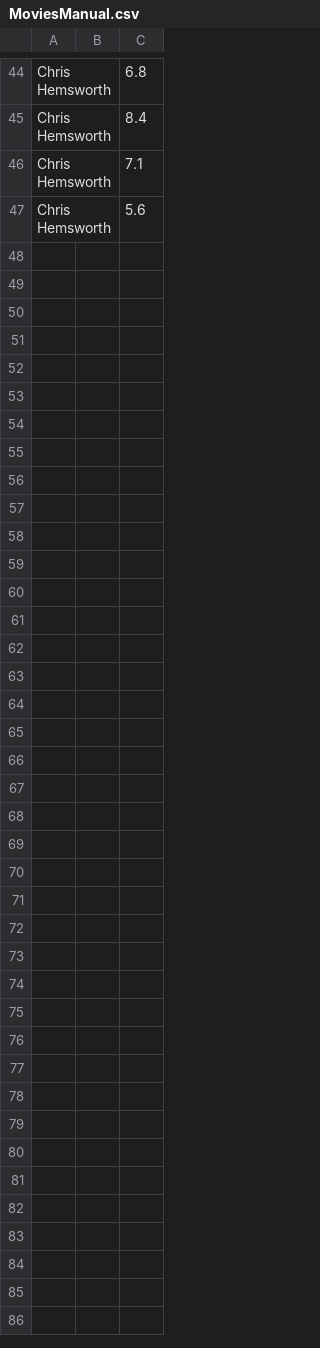
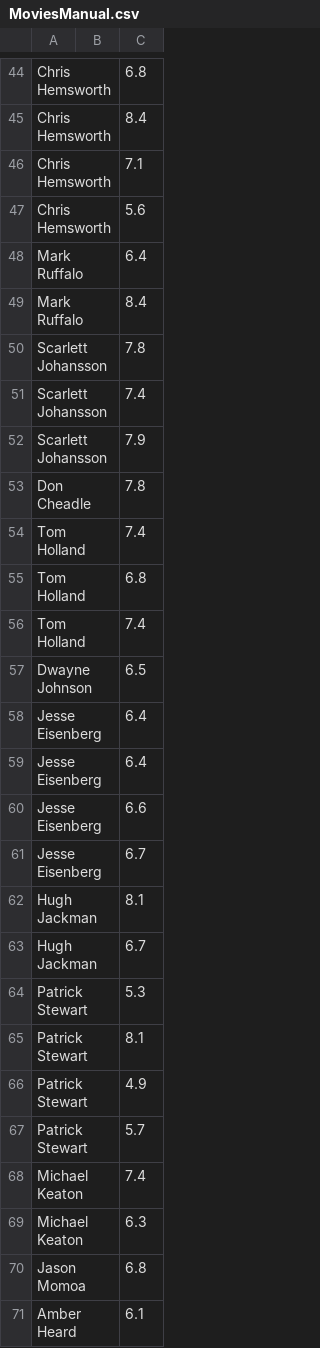
Before and after one commit to streethooper11/Recommender, a CSV file: Data/TrainData/MoviesManual.csv, drawn as a sheet; only a part is shown, gaps mark what is left out; the diff names each change by its address in the sheet, - before the commit and + after, or states it on an @@ line.

Commit message:
Gather more data; instead of concatenation, use the second last layer, to make it run faster

```diff
--- a/Data/TrainData/MoviesManual.csv
+++ b/Data/TrainData/MoviesManual.csv
+row 48: Mark Ruffalo |  | 6.4
+row 49: Mark Ruffalo |  | 8.4
+row 50: Scarlett Johansson |  | 7.8
+row 51: Scarlett Johansson |  | 7.4
+row 52: Scarlett Johansson |  | 7.9
+row 53: Don Cheadle |  | 7.8
+row 54: Tom Holland |  | 7.4
+row 55: Tom Holland |  | 6.8
+row 56: Tom Holland |  | 7.4
+row 57: Dwayne Johnson |  | 6.5
+row 58: Jesse Eisenberg |  | 6.4
+row 59: Jesse Eisenberg |  | 6.4
+row 60: Jesse Eisenberg |  | 6.6
+row 61: Jesse Eisenberg |  | 6.7
+row 62: Hugh Jackman |  | 8.1
+row 63: Hugh Jackman |  | 6.7
+row 64: Patrick Stewart |  | 5.3
+row 65: Patrick Stewart |  | 8.1
+row 66: Patrick Stewart |  | 4.9
+row 67: Patrick Stewart |  | 5.7
+row 68: Michael Keaton |  | 7.4
+row 69: Michael Keaton |  | 6.3
+row 70: Jason Momoa |  | 6.8
+row 71: Amber Heard |  | 6.1
```
Also changed, not shown: 26 other files.
